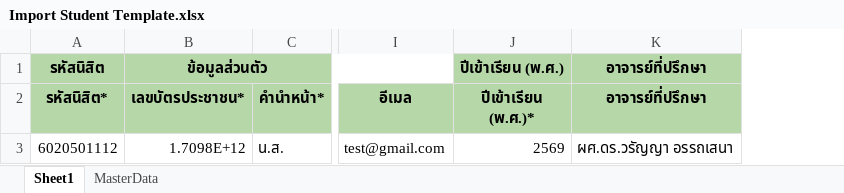
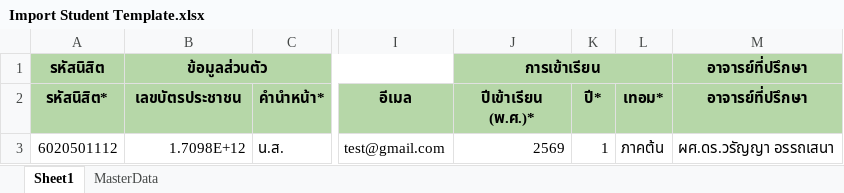
Before and after one commit to SomNarawan/education-api, an Excel workbook: resources/templates/Import Student Template.xlsx, sheet Sheet1, drawn as a sheet; only a part is shown, gaps mark what is left out; values as stored, in another font and other column widths than the file's, no borders; charts and pictures not drawn; the diff names each change by its address in the sheet, - before the commit and + after, or states it on an @@ line.

```diff
--- a/resources/templates/Import Student Template.xlsx (sheet Sheet1)
+++ b/resources/templates/Import Student Template.xlsx (sheet Sheet1)
+column K (ปี*), row 3: 1
+column L (เทอม*), row 3: ภาคต้น
-J1 (ปีเข้าเรียน (พ.ศ.)*): ปีเข้าเรียน (พ.ศ.)
+J1 (ปีเข้าเรียน (พ.ศ.)*): การเข้าเรียน
+J1:L1 merged
-B2: เลขบัตรประชาชน*
+B2: เลขบัตรประชาชน
```
Also changed, not shown: sheet MasterData, 9 other files.
